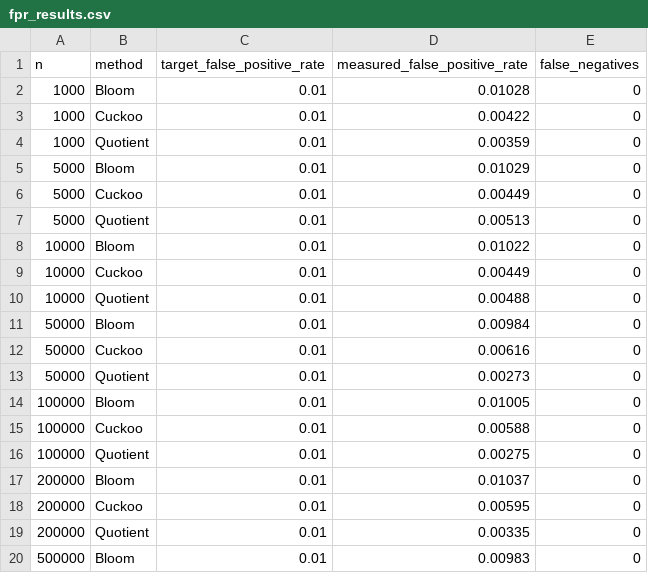
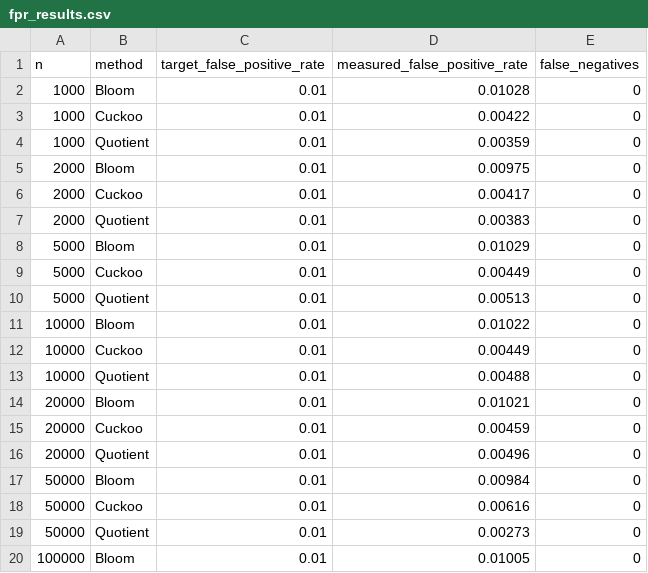
Before and after one commit to Manami108/COSC520-assignment1, a CSV file: fpr_results.csv, drawn as a sheet; only a part is shown; the shorter side is filled out with more unchanged rows; the diff names each change by its address in the sheet, - before the commit and + after, or states it on an @@ line.

```diff
--- a/fpr_results.csv
+++ b/fpr_results.csv
+row 5: 2000 | Bloom | 0.01 | 0.00975 | 0
+row 6: 2000 | Cuckoo | 0.01 | 0.00417 | 0
+row 7: 2000 | Quotient | 0.01 | 0.00383 | 0
+row 14: 20000 | Bloom | 0.01 | 0.01021 | 0
+row 15: 20000 | Cuckoo | 0.01 | 0.00459 | 0
+row 16: 20000 | Quotient | 0.01 | 0.00496 | 0
```
Also changed, not shown: benchmark_results.csv, 7 other files.
